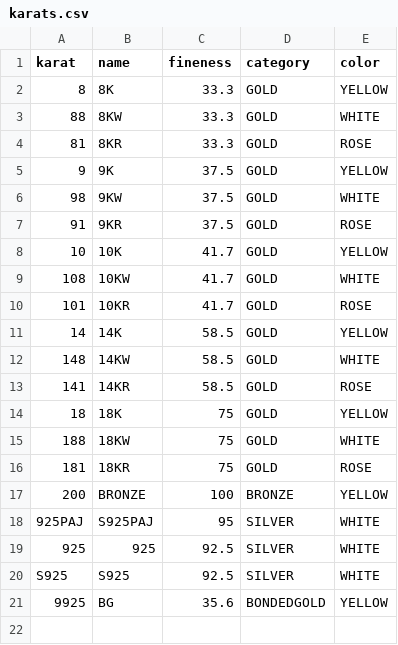
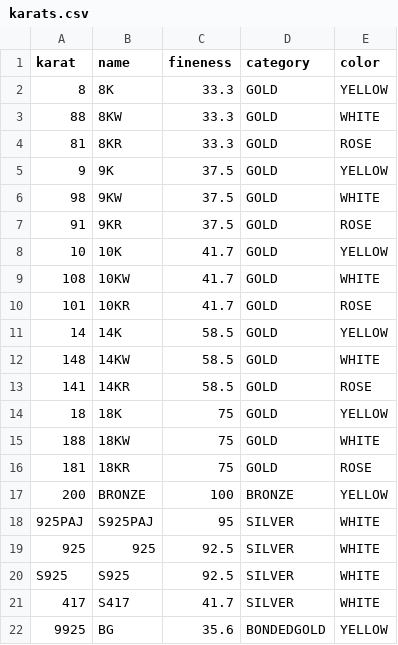
Before and after one commit to zmfengg/miscs, a CSV file: hnjcore/models/karats.csv, drawn as a sheet; the diff names each change by its address in the sheet, - before the commit and + after, or states it on an @@ line.

```diff
--- a/hnjcore/models/karats.csv
+++ b/hnjcore/models/karats.csv
+row 21: 417 | S417 | 41.7 | SILVER | WHITE
```
Also changed, not shown: 4 other files.
